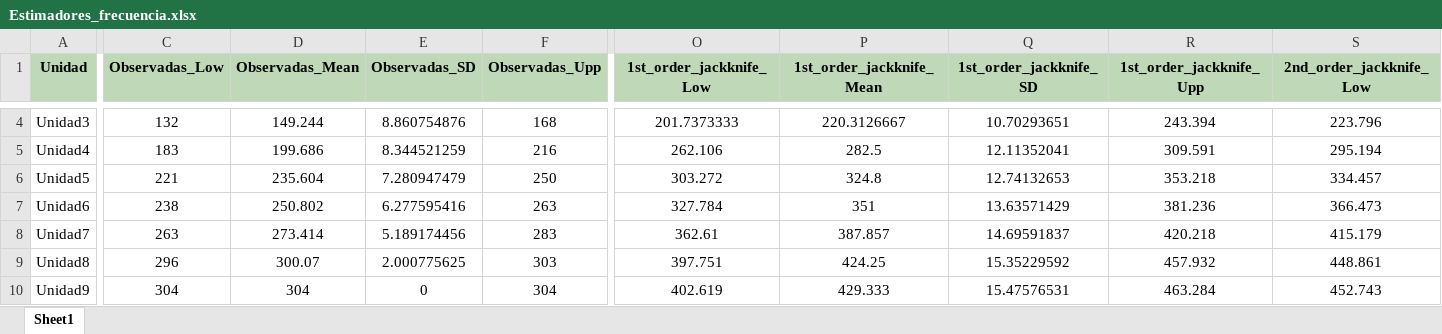
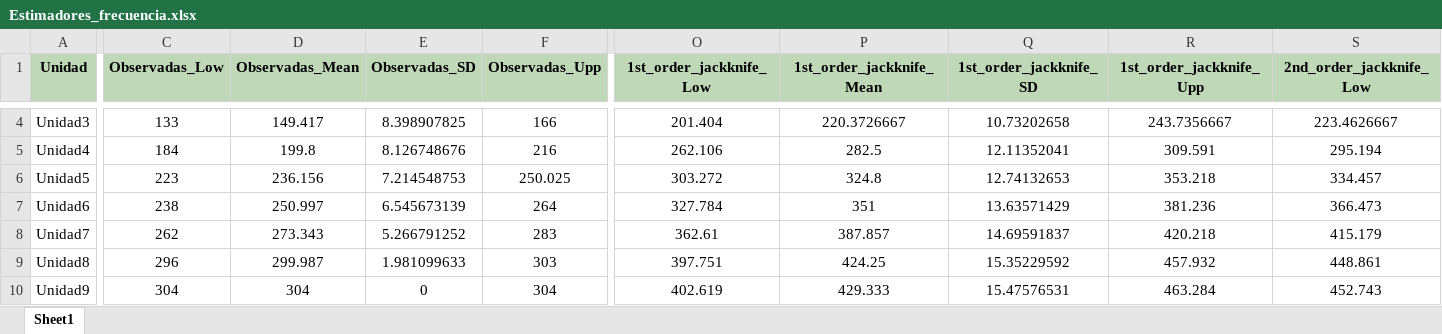
Before and after one commit to BioRamirez/Backet, an Excel workbook: python_Proyect/Resultados/Estimadores_frecuencia.xlsx, sheet Sheet1, drawn as a sheet; only a part is shown, gaps mark what is left out; values as stored, in another font and other column widths than the file's, no borders; the diff covers the shown part only; the diff names each change by its address in the sheet, - before the commit and + after, or states it on an @@ line.

```diff
--- a/python_Proyect/Resultados/Estimadores_frecuencia.xlsx (sheet Sheet1)
+++ b/python_Proyect/Resultados/Estimadores_frecuencia.xlsx (sheet Sheet1)
-C4 (Observadas_Low): 132
+C4 (Observadas_Low): 133
-D4 (Observadas_Mean): 149.244
+D4 (Observadas_Mean): 149.417
-E4 (Observadas_SD): 8.860754876
+E4 (Observadas_SD): 8.398907825
-F4 (Observadas_Upp): 168
+F4 (Observadas_Upp): 166
-O4 (1st_order_jackknife_Low): 201.7373333
+O4 (1st_order_jackknife_Low): 201.404
-P4 (1st_order_jackknife_Mean): 220.3126667
+P4 (1st_order_jackknife_Mean): 220.3726667
-Q4 (1st_order_jackknife_SD): 10.70293651
+Q4 (1st_order_jackknife_SD): 10.73202658
-R4 (1st_order_jackknife_Upp): 243.394
+R4 (1st_order_jackknife_Upp): 243.7356667
-S4 (2nd_order_jackknife_Low): 223.796
+S4 (2nd_order_jackknife_Low): 223.4626667
-C5 (Observadas_Low): 183
+C5 (Observadas_Low): 184
-D5 (Observadas_Mean): 199.686
+D5 (Observadas_Mean): 199.8
-E5 (Observadas_SD): 8.344521259
+E5 (Observadas_SD): 8.126748676
-C6 (Observadas_Low): 221
+C6 (Observadas_Low): 223
-D6 (Observadas_Mean): 235.604
+D6 (Observadas_Mean): 236.156
-E6 (Observadas_SD): 7.280947479
+E6 (Observadas_SD): 7.214548753
-F6 (Observadas_Upp): 250
+F6 (Observadas_Upp): 250.025
-D7 (Observadas_Mean): 250.802
+D7 (Observadas_Mean): 250.997
-E7 (Observadas_SD): 6.277595416
+E7 (Observadas_SD): 6.545673139
-F7 (Observadas_Upp): 263
+F7 (Observadas_Upp): 264
-C8 (Observadas_Low): 263
+C8 (Observadas_Low): 262
-D8 (Observadas_Mean): 273.414
+D8 (Observadas_Mean): 273.343
-E8 (Observadas_SD): 5.189174456
+E8 (Observadas_SD): 5.266791252
-D9 (Observadas_Mean): 300.07
+D9 (Observadas_Mean): 299.987
-E9 (Observadas_SD): 2.000775625
+E9 (Observadas_SD): 1.981099633
```
Also changed, not shown: 111 edited cells elsewhere in this sheet, python_Proyect/Resultados/Efectividad_Estimadores.xlsx, python_Proyect/Resultados/Efectividad_Estimadores_Frec.xlsx, 16 other files.
